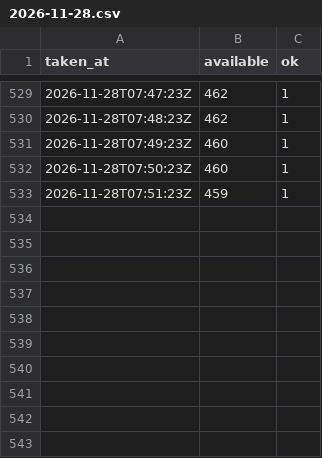
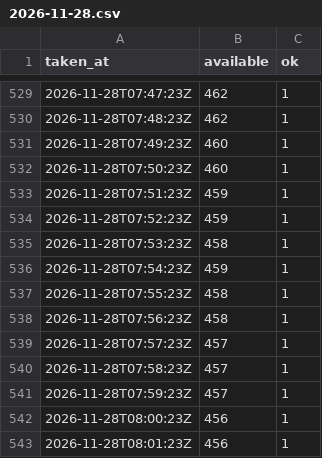
Before and after one commit to szymonslazak-rgb/traficar-warszawa, a CSV file: data/reads/2026-11-28.csv, drawn as a sheet; only a part is shown, gaps mark what is left out; the diff names each change by its address in the sheet, - before the commit and + after, or states it on an @@ line.

```diff
--- a/data/reads/2026-11-28.csv
+++ b/data/reads/2026-11-28.csv
+row 534: 2026-11-28T07:52:23Z | 459 | 1
+row 535: 2026-11-28T07:53:23Z | 458 | 1
+row 536: 2026-11-28T07:54:23Z | 459 | 1
+row 537: 2026-11-28T07:55:23Z | 458 | 1
+row 538: 2026-11-28T07:56:23Z | 458 | 1
+row 539: 2026-11-28T07:57:23Z | 457 | 1
+row 540: 2026-11-28T07:58:23Z | 457 | 1
+row 541: 2026-11-28T07:59:23Z | 457 | 1
+row 542: 2026-11-28T08:00:23Z | 456 | 1
+row 543: 2026-11-28T08:01:23Z | 456 | 1
```
Also changed, not shown: data/trips/2026-11-28.csv, 4 other files.
